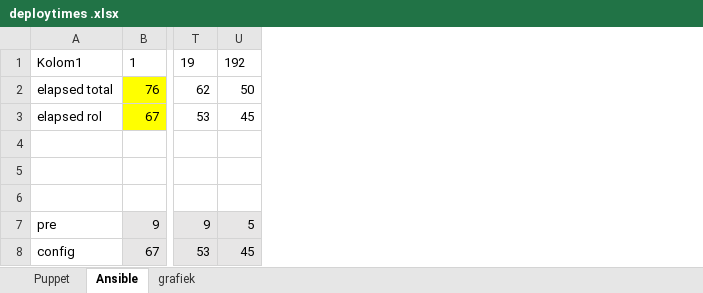
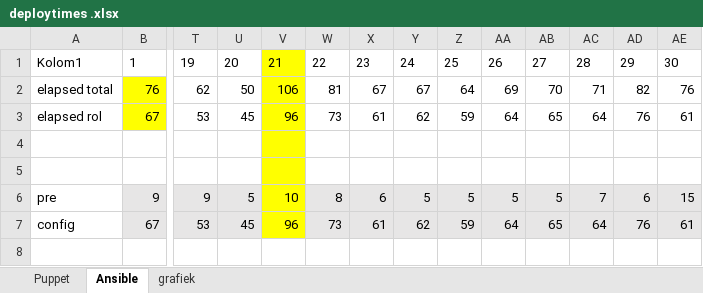
Before and after one commit to ThomasDetemmerman/Bachelorproef-Ansible-vs-Puppet, an Excel workbook: R/deploytimes/deploytimes .xlsx, sheet Ansible, drawn as a sheet; only a part is shown, gaps mark what is left out; values as stored, in another font and other column widths than the file's, no borders; charts and pictures and table styles not drawn; removed rows and columns are numbered as before the commit, all else as after; rows hold the shown columns only; the diff names each change by its address in the sheet, - before the commit and + after, or states it on an @@ line.

```diff
--- a/R/deploytimes/deploytimes .xlsx (sheet Ansible)
+++ b/R/deploytimes/deploytimes .xlsx (sheet Ansible)
+column V, rows 1-7: 21 | 106 | 96 |  |  | 10 | 96
+column W, rows 1-7: 22 | 81 | 73 |  |  | 8 | 73
+column X, rows 1-7: 23 | 67 | 61 |  |  | 6 | 61
+column Y, rows 1-7: 24 | 67 | 62 |  |  | 5 | 62
+column Z, rows 1-7: 25 | 64 | 59 |  |  | 5 | 59
+column AA, rows 1-7: 26 | 69 | 64 |  |  | 5 | 64
+column AB, rows 1-7: 27 | 70 | 65 |  |  | 5 | 65
+column AC, rows 1-7: 28 | 71 | 64 |  |  | 7 | 64
+column AD, rows 1-7: 29 | 82 | 76 |  |  | 6 | 76
+column AE, rows 1-7: 30 | 76 | 61 |  |  | 15 | 61
-U1: 192
+U1: 20
-row 6: (empty)
```
Also changed, not shown: sheet Puppet, sheet grafiek, charts or pictures, 3 other files.
